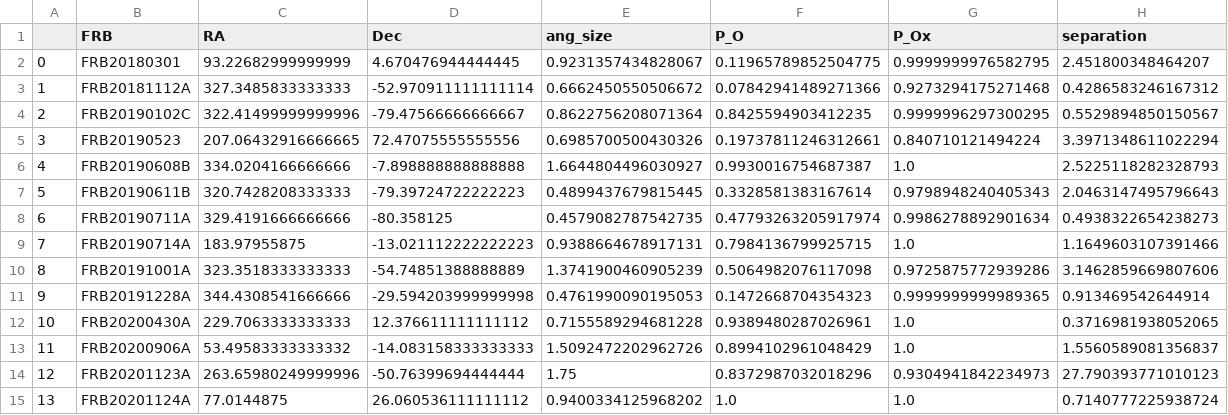
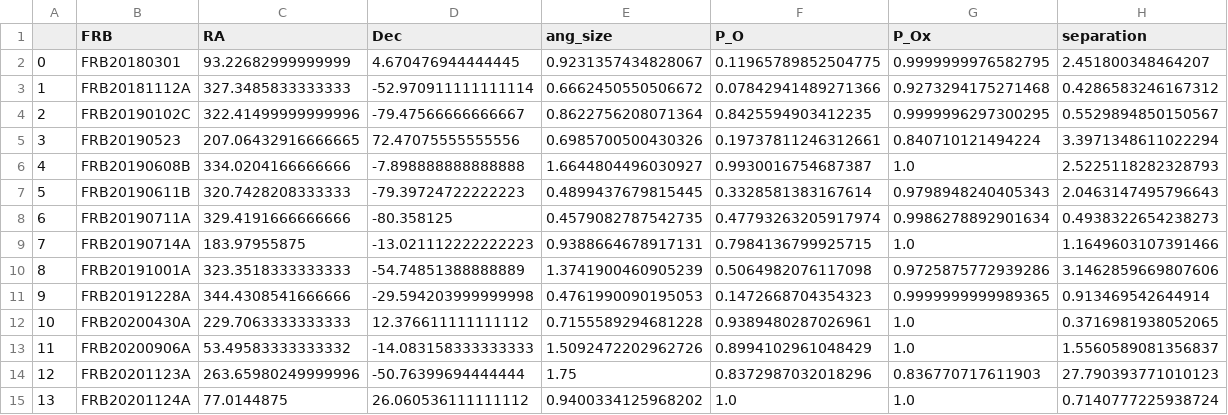
Before and after one commit to FRBs/FRB, a CSV file: frb/data/Galaxies/PATH/scale0.5.csv, drawn as a sheet.

Commit message:
further PATH mucking

```diff
--- a/frb/data/Galaxies/PATH/scale0.5.csv
+++ b/frb/data/Galaxies/PATH/scale0.5.csv
@@ -13,3 +13,3 @@
 11,FRB20200906A,53.49583333333332,-14.083158333333333,1.5092472202962726,0.8994102961048429,1.0,1.5560589081356837
-12,FRB20201123A,263.65980249999996,-50.76399694444444,1.75,0.8372987032018296,0.9304941842234973,27.790393771010123
+12,FRB20201123A,263.65980249999996,-50.76399694444444,1.75,0.8372987032018296,0.836770717611903,27.790393771010123
 13,FRB20201124A,77.0144875,26.060536111111112,0.9400334125968202,1.0,1.0,0.7140777225938724
```
Also changed, not shown: 2 other files.
